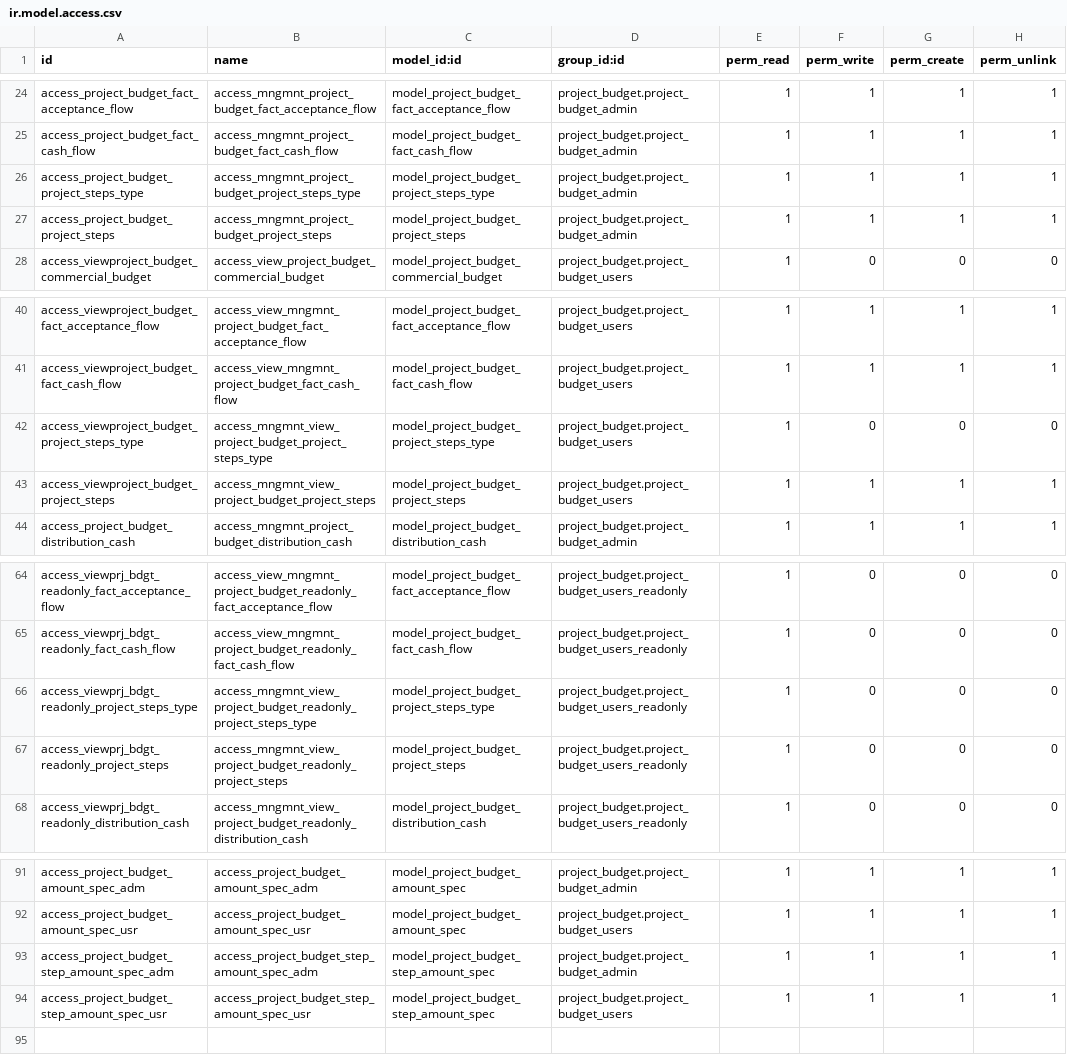
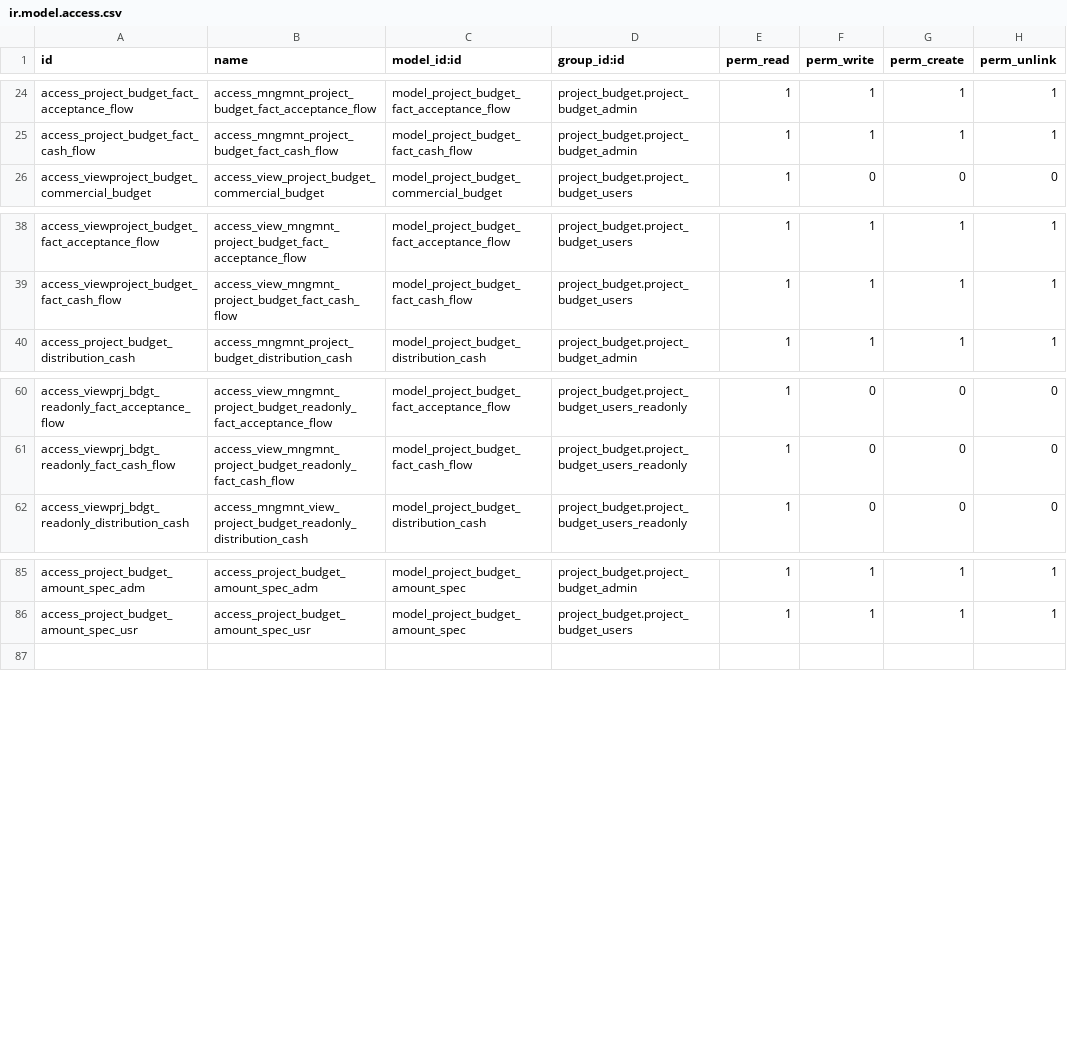
Before and after one commit to IliaYusov/odoo_dev, a CSV file: project_budget/security/ir.model.access.csv, drawn as a sheet; only a part is shown, gaps mark what is left out.

Commit message:
remove of steps dependencies

```diff
--- a/project_budget/security/ir.model.access.csv
+++ b/project_budget/security/ir.model.access.csv
@@ -25,4 +25,2 @@ access_project_budget_fact_acceptance_flow,access_mngmnt_project_budget_fact_acc
 access_project_budget_fact_cash_flow,access_mngmnt_project_budget_fact_cash_flow,model_project_budget_fact_cash_flow,project_budget.project_budget_admin,1,1,1,1
-access_project_budget_project_steps_type,access_mngmnt_project_budget_project_steps_type,model_project_budget_project_steps_type,project_budget.project_budget_admin,1,1,1,1
-access_project_budget_project_steps,access_mngmnt_project_budget_project_steps,model_project_budget_project_steps,project_budget.project_budget_admin,1,1,1,1
 access_viewproject_budget_commercial_budget,access_view_project_budget_commercial_budget,model_project_budget_commercial_budget,project_budget.project_budget_users,1,0,0,0
@@ -41,4 +39,2 @@ access_viewproject_budget_fact_acceptance_flow,access_view_mngmnt_project_budget
 access_viewproject_budget_fact_cash_flow,access_view_mngmnt_project_budget_fact_cash_flow,model_project_budget_fact_cash_flow,project_budget.project_budget_users,1,1,1,1
-access_viewproject_budget_project_steps_type,access_mngmnt_view_project_budget_project_steps_type,model_project_budget_project_steps_type,project_budget.project_budget_users,1,0,0,0
-access_viewproject_budget_project_steps,access_mngmnt_view_project_budget_project_steps,model_project_budget_project_steps,project_budget.project_budget_users,1,1,1,1
 access_project_budget_distribution_cash,access_mngmnt_project_budget_distribution_cash,model_project_budget_distribution_cash,project_budget.project_budget_admin,1,1,1,1
@@ -65,4 +61,2 @@ access_viewprj_bdgt_readonly_fact_acceptance_flow,access_view_mngmnt_project_bud
 access_viewprj_bdgt_readonly_fact_cash_flow,access_view_mngmnt_project_budget_readonly_fact_cash_flow,model_project_budget_fact_cash_flow,project_budget.project_budget_users_readonly,1,0,0,0
-access_viewprj_bdgt_readonly_project_steps_type,access_mngmnt_view_project_budget_readonly_project_steps_type,model_project_budget_project_steps_type,project_budget.project_budget_users_readonly,1,0,0,0
-access_viewprj_bdgt_readonly_project_steps,access_mngmnt_view_project_budget_readonly_project_steps,model_project_budget_project_steps,project_budget.project_budget_users_readonly,1,0,0,0
 access_viewprj_bdgt_readonly_distribution_cash,access_mngmnt_view_project_budget_readonly_distribution_cash,model_project_budget_distribution_cash,project_budget.project_budget_users_readonly,1,0,0,0
@@ -92,4 +86,2 @@ access_project_budget_amount_spec_adm,access_project_budget_amount_spec_adm,mode
 access_project_budget_amount_spec_usr,access_project_budget_amount_spec_usr,model_project_budget_amount_spec,project_budget.project_budget_users,1,1,1,1
-access_project_budget_step_amount_spec_adm,access_project_budget_step_amount_spec_adm,model_project_budget_step_amount_spec,project_budget.project_budget_admin,1,1,1,1
-access_project_budget_step_amount_spec_usr,access_project_budget_step_amount_spec_usr,model_project_budget_step_amount_spec,project_budget.project_budget_users,1,1,1,1
 
```
Also changed, not shown: 17 other files.
